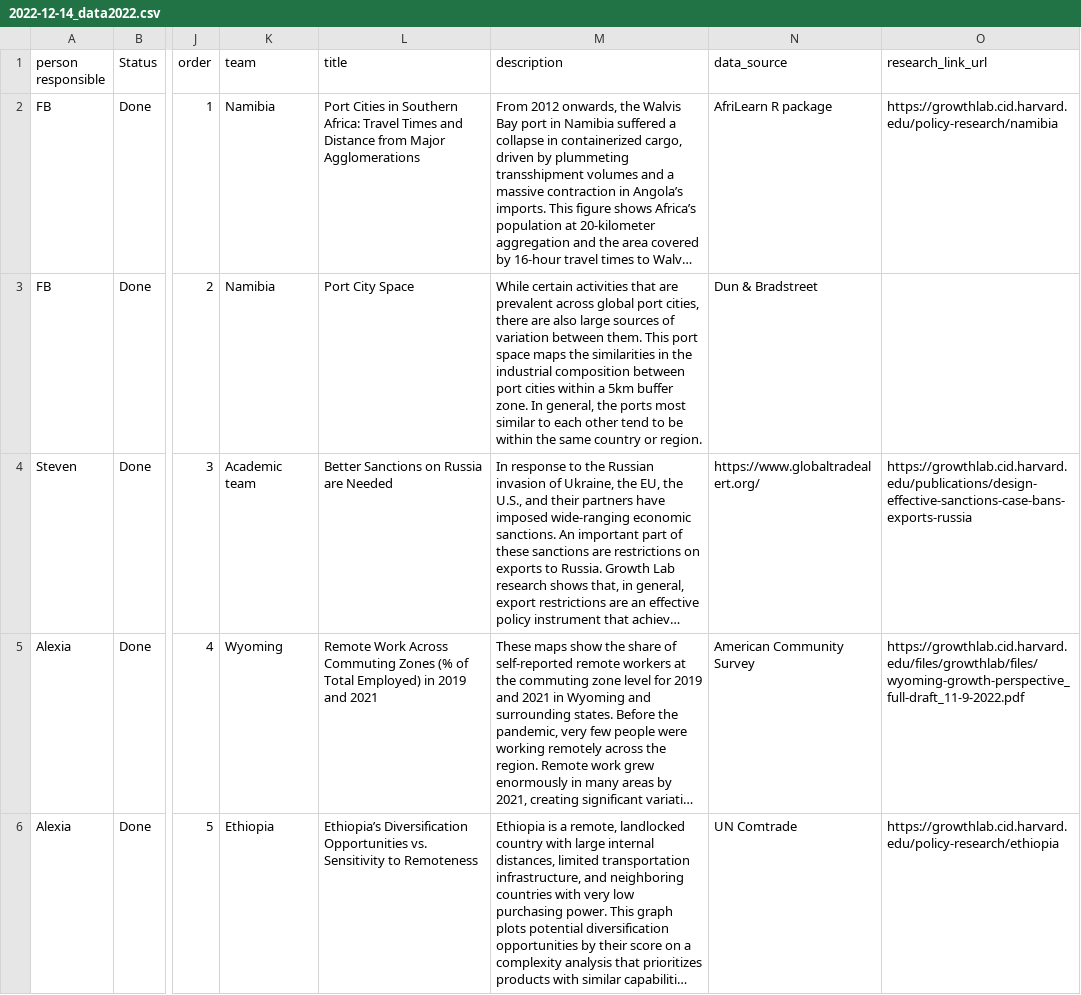
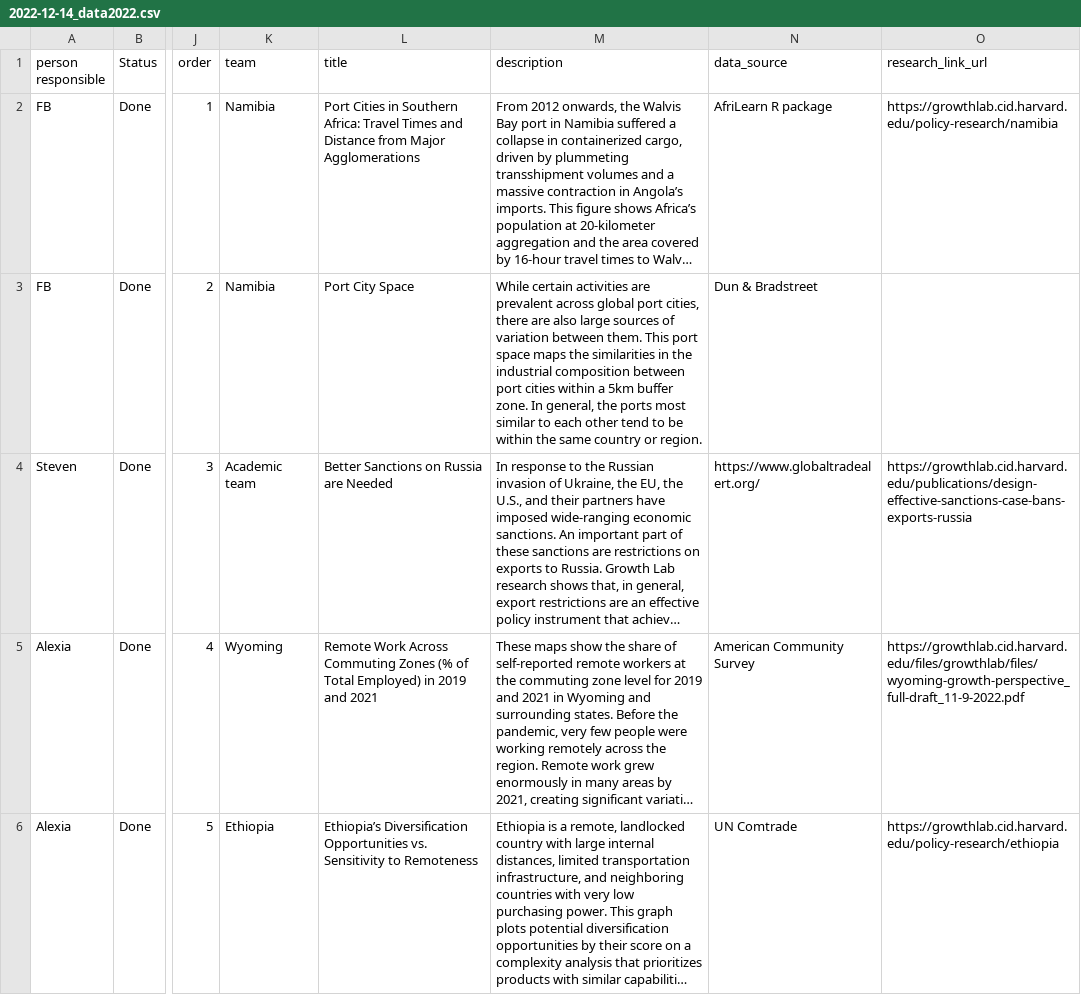
Before and after one commit to cid-harvard/growth-lab-app-front-end, a CSV file: src/pages/stories/bestOf/2022/2022-12-14_data2022.csv, drawn as a sheet; only a part is shown, gaps mark what is left out; long unchanged cells end in …; the diff covers the shown part only; the diff names each change by its address in the sheet, - before the commit and + after, or states it on an @@ line.

Commit message:
Data update

```diff
--- a/src/pages/stories/bestOf/2022/2022-12-14_data2022.csv
+++ b/src/pages/stories/bestOf/2022/2022-12-14_data2022.csv
-M3 (description): …certain activities that are prevalent…
+M3 (description): …certain activities are prevalent…
```
Also changed, not shown: 4 edited cells elsewhere in this file, 1 other file.
